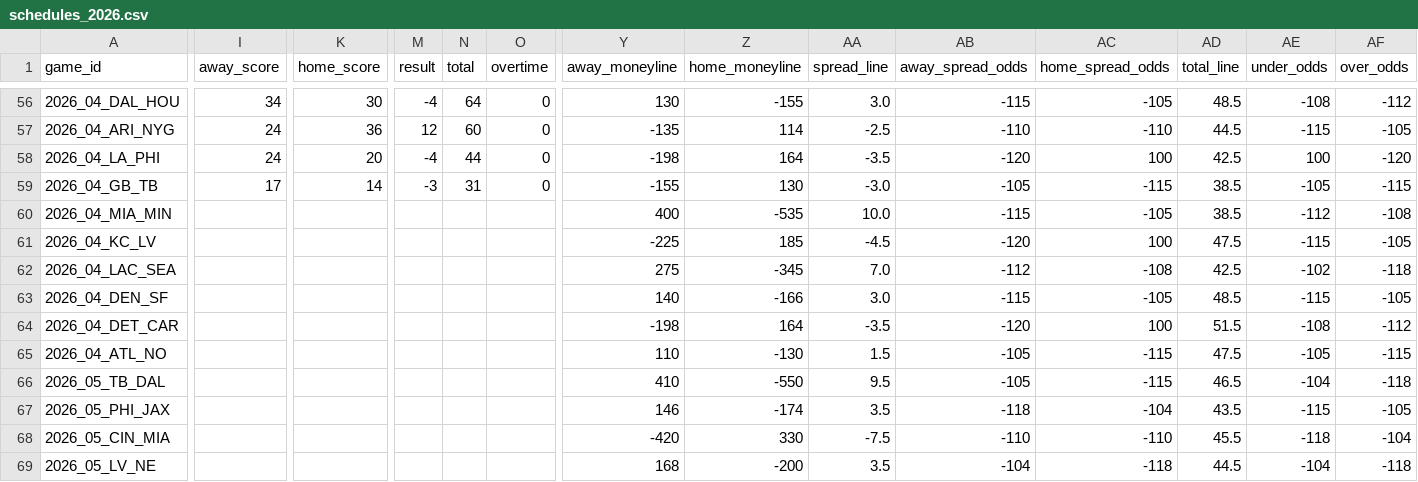
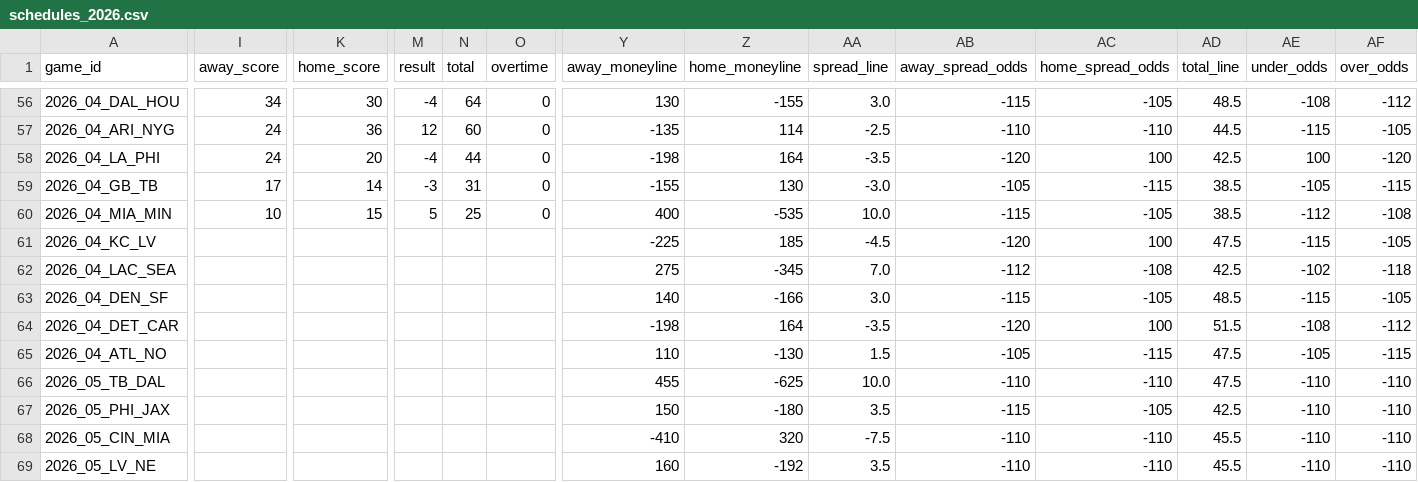
Before and after one commit to SubOptimalPredictions/nfl_predictor, a CSV file: data/schedules_2026.csv, drawn as a sheet; only a part is shown, gaps mark what is left out; the diff covers the shown part only; the diff names each change by its address in the sheet, - before the commit and + after, or states it on an @@ line.

Commit message:
update data

```diff
--- a/data/schedules_2026.csv
+++ b/data/schedules_2026.csv
-I60 (away_score): (empty)
+I60 (away_score): 10
-K60 (home_score): (empty)
+K60 (home_score): 15
-M60 (result): (empty)
+M60 (result): 5
-N60 (total): (empty)
+N60 (total): 25
-O60 (overtime): (empty)
+O60 (overtime): 0
-Y66 (away_moneyline): 410
+Y66 (away_moneyline): 455
-Z66 (home_moneyline): -550
+Z66 (home_moneyline): -625
-AA66 (spread_line): 9.5
+AA66 (spread_line): 10.0
-AB66 (away_spread_odds): -105
+AB66 (away_spread_odds): -110
-AC66 (home_spread_odds): -115
+AC66 (home_spread_odds): -110
-AD66 (total_line): 46.5
+AD66 (total_line): 47.5
-AE66 (under_odds): -104
+AE66 (under_odds): -110
-AF66 (over_odds): -118
+AF66 (over_odds): -110
-Y67 (away_moneyline): 146
+Y67 (away_moneyline): 150
-Z67 (home_moneyline): -174
+Z67 (home_moneyline): -180
-AB67 (away_spread_odds): -118
+AB67 (away_spread_odds): -115
-AC67 (home_spread_odds): -104
+AC67 (home_spread_odds): -105
-AD67 (total_line): 43.5
+AD67 (total_line): 42.5
-AE67 (under_odds): -115
+AE67 (under_odds): -110
-AF67 (over_odds): -105
+AF67 (over_odds): -110
-Y68 (away_moneyline): -420
+Y68 (away_moneyline): -410
-Z68 (home_moneyline): 330
+Z68 (home_moneyline): 320
-AE68 (under_odds): -118
+AE68 (under_odds): -110
-AF68 (over_odds): -104
+AF68 (over_odds): -110
-Y69 (away_moneyline): 168
+Y69 (away_moneyline): 160
-Z69 (home_moneyline): -200
+Z69 (home_moneyline): -192
-AB69 (away_spread_odds): -104
+AB69 (away_spread_odds): -110
-AC69 (home_spread_odds): -118
+AC69 (home_spread_odds): -110
-AD69 (total_line): 44.5
+AD69 (total_line): 45.5
-AE69 (under_odds): -104
+AE69 (under_odds): -110
-AF69 (over_odds): -118
+AF69 (over_odds): -110
```
Also changed, not shown: 83 edited cells elsewhere in this file, data/teams_with_records.csv, 5 other files.
